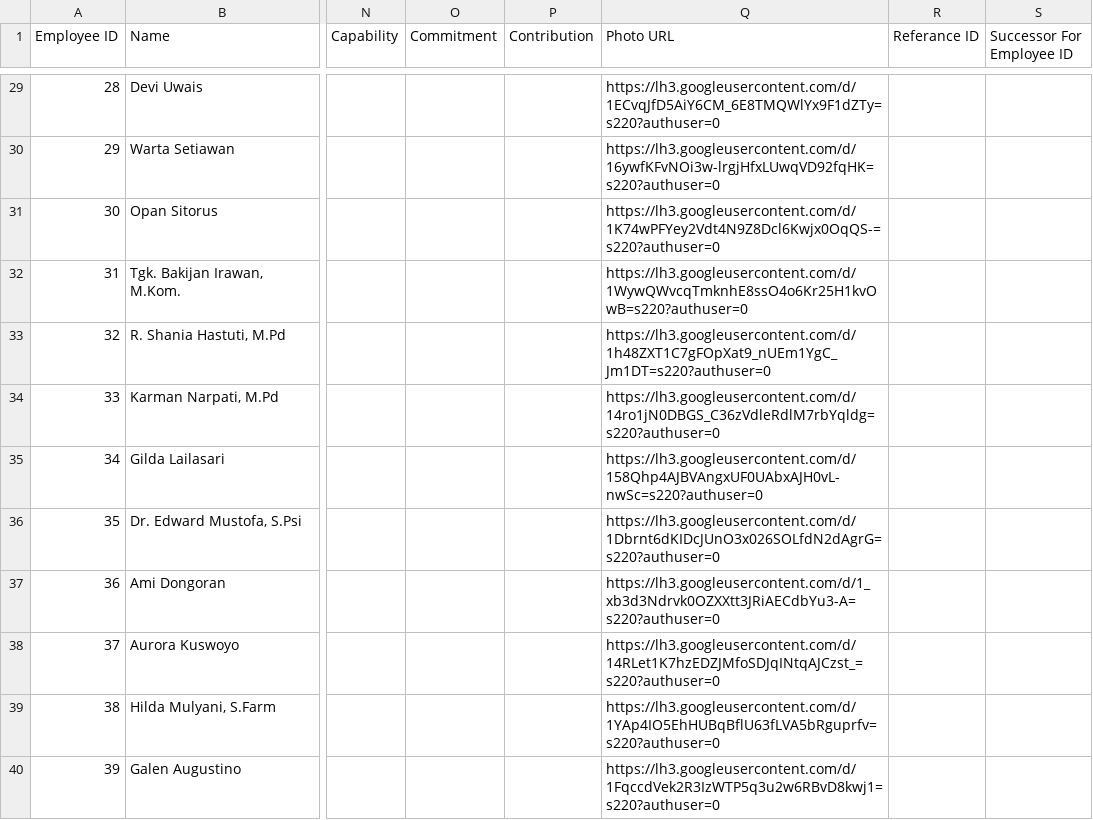
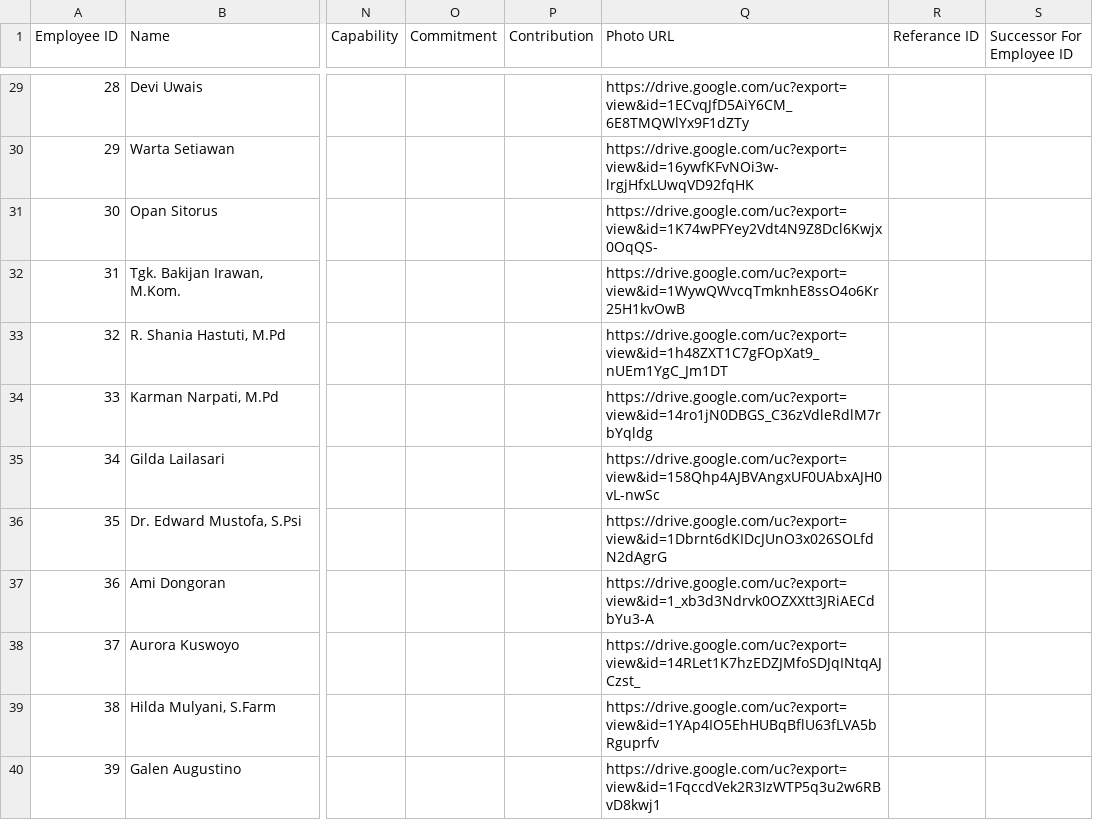
Before and after one commit to design-gti/vismap-designer, a CSV file: data/TDP-Vismap-112-Merged.csv, drawn as a sheet; only a part is shown, gaps mark what is left out; the diff covers the shown part only; the diff names each change by its address in the sheet, - before the commit and + after, or states it on an @@ line.

```diff
--- a/data/TDP-Vismap-112-Merged.csv
+++ b/data/TDP-Vismap-112-Merged.csv
-Q29 (Photo URL): https://lh3.googleusercontent.com/d/1ECvqJfD5AiY6CM_6E8TMQWlYx9F1dZTy=s220?authuser=0
+Q29 (Photo URL): https://drive.google.com/uc?export=view&id=1ECvqJfD5AiY6CM_6E8TMQWlYx9F1dZTy
-Q30 (Photo URL): https://lh3.googleusercontent.com/d/16ywfKFvNOi3w-lrgjHfxLUwqVD92fqHK=s220?authuser=0
+Q30 (Photo URL): https://drive.google.com/uc?export=view&id=16ywfKFvNOi3w-lrgjHfxLUwqVD92fqHK
-Q31 (Photo URL): https://lh3.googleusercontent.com/d/1K74wPFYey2Vdt4N9Z8Dcl6Kwjx0OqQS-=s220?authuser=0
+Q31 (Photo URL): https://drive.google.com/uc?export=view&id=1K74wPFYey2Vdt4N9Z8Dcl6Kwjx0OqQS-
-Q32 (Photo URL): https://lh3.googleusercontent.com/d/1WywQWvcqTmknhE8ssO4o6Kr25H1kvOwB=s220?authuser=0
+Q32 (Photo URL): https://drive.google.com/uc?export=view&id=1WywQWvcqTmknhE8ssO4o6Kr25H1kvOwB
-Q33 (Photo URL): https://lh3.googleusercontent.com/d/1h48ZXT1C7gFOpXat9_nUEm1YgC_Jm1DT=s220?authuser=0
+Q33 (Photo URL): https://drive.google.com/uc?export=view&id=1h48ZXT1C7gFOpXat9_nUEm1YgC_Jm1DT
-Q34 (Photo URL): https://lh3.googleusercontent.com/d/14ro1jN0DBGS_C36zVdleRdlM7rbYqldg=s220?authuser=0
+Q34 (Photo URL): https://drive.google.com/uc?export=view&id=14ro1jN0DBGS_C36zVdleRdlM7rbYqldg
-Q35 (Photo URL): https://lh3.googleusercontent.com/d/158Qhp4AJBVAngxUF0UAbxAJH0vL-nwSc=s220?authuser=0
+Q35 (Photo URL): https://drive.google.com/uc?export=view&id=158Qhp4AJBVAngxUF0UAbxAJH0vL-nwSc
-Q36 (Photo URL): https://lh3.googleusercontent.com/d/1Dbrnt6dKIDcJUnO3x026SOLfdN2dAgrG=s220?authuser=0
+Q36 (Photo URL): https://drive.google.com/uc?export=view&id=1Dbrnt6dKIDcJUnO3x026SOLfdN2dAgrG
-Q37 (Photo URL): https://lh3.googleusercontent.com/d/1_xb3d3Ndrvk0OZXXtt3JRiAECdbYu3-A=s220?authuser=0
+Q37 (Photo URL): https://drive.google.com/uc?export=view&id=1_xb3d3Ndrvk0OZXXtt3JRiAECdbYu3-A
-Q38 (Photo URL): https://lh3.googleusercontent.com/d/14RLet1K7hzEDZJMfoSDJqINtqAJCzst_=s220?authuser=0
+Q38 (Photo URL): https://drive.google.com/uc?export=view&id=14RLet1K7hzEDZJMfoSDJqINtqAJCzst_
-Q39 (Photo URL): https://lh3.googleusercontent.com/d/1YAp4IO5EhHUBqBflU63fLVA5bRguprfv=s220?authuser=0
+Q39 (Photo URL): https://drive.google.com/uc?export=view&id=1YAp4IO5EhHUBqBflU63fLVA5bRguprfv
-Q40 (Photo URL): https://lh3.googleusercontent.com/d/1FqccdVek2R3IzWTP5q3u2w6RBvD8kwj1=s220?authuser=0
+Q40 (Photo URL): https://drive.google.com/uc?export=view&id=1FqccdVek2R3IzWTP5q3u2w6RBvD8kwj1
```
Also changed, not shown: 38 edited cells elsewhere in this file.
